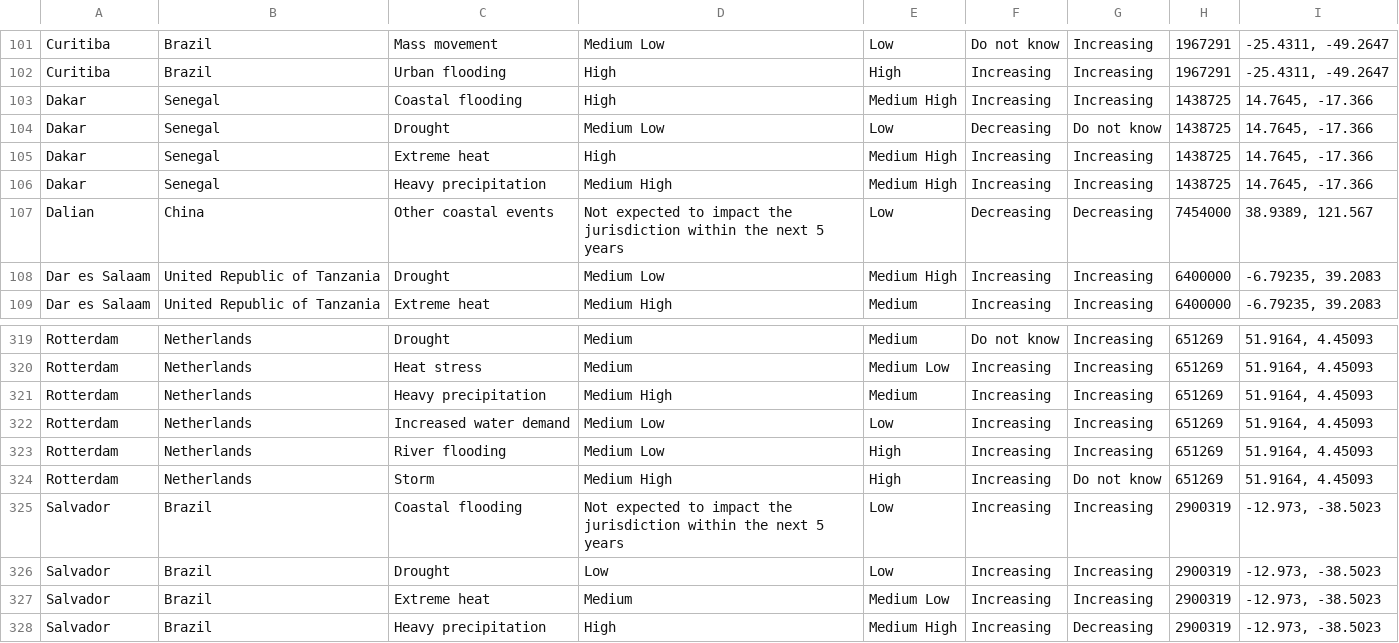
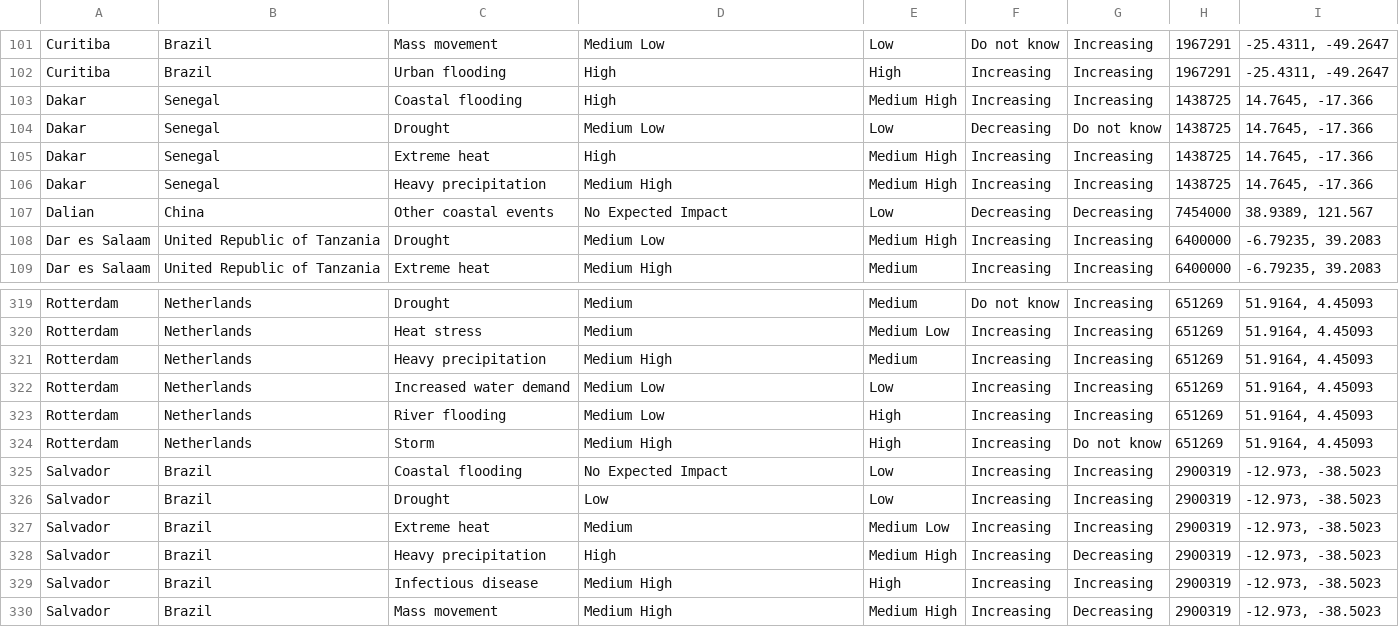
Before and after one commit to ahui21/alwinhui, a CSV file: CS448-Final-Project/alldata.csv, drawn as a sheet; only a part is shown, gaps mark what is left out; the shorter side is filled out with more unchanged rows; the diff covers the shown part only.

```diff
--- a/CS448-Final-Project/alldata.csv
+++ b/CS448-Final-Project/alldata.csv
@@ -106,3 +106,3 @@ Dakar,Senegal,Extreme heat,High,Medium High,Increasing,Increasing,1438725,"14.76
 Dakar,Senegal,Heavy precipitation,Medium High,Medium High,Increasing,Increasing,1438725,"14.7645, -17.366 "
-Dalian,China,Other coastal events,Not expected to impact the jurisdiction within the next 5 years,Low,Decreasing,Decreasing,7454000,"38.9389, 121.567 "
+Dalian,China,Other coastal events,No Expected Impact,Low,Decreasing,Decreasing,7454000,"38.9389, 121.567 "
 Dar es Salaam,United Republic of Tanzania,Drought,Medium Low,Medium High,Increasing,Increasing,6400000,"-6.79235, 39.2083 "
@@ -324,3 +324,3 @@ Rotterdam,Netherlands,River flooding,Medium Low,High,Increasing,Increasing,65126
 Rotterdam,Netherlands,Storm,Medium High,High,Increasing,Do not know,651269,"51.9164, 4.45093 "
-Salvador,Brazil,Coastal flooding,Not expected to impact the jurisdiction within the next 5 years,Low,Increasing,Increasing,2900319,"-12.973, -38.5023 "
+Salvador,Brazil,Coastal flooding,No Expected Impact,Low,Increasing,Increasing,2900319,"-12.973, -38.5023 "
 Salvador,Brazil,Drought,Low,Low,Increasing,Increasing,2900319,"-12.973, -38.5023 "
```
Also changed, not shown: 23 edited cells elsewhere in this file, 3 other files.
